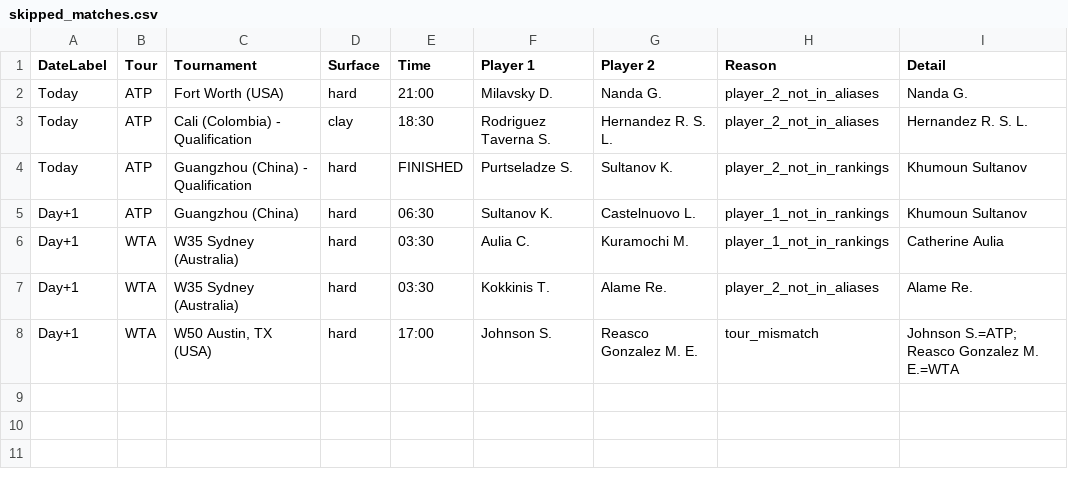
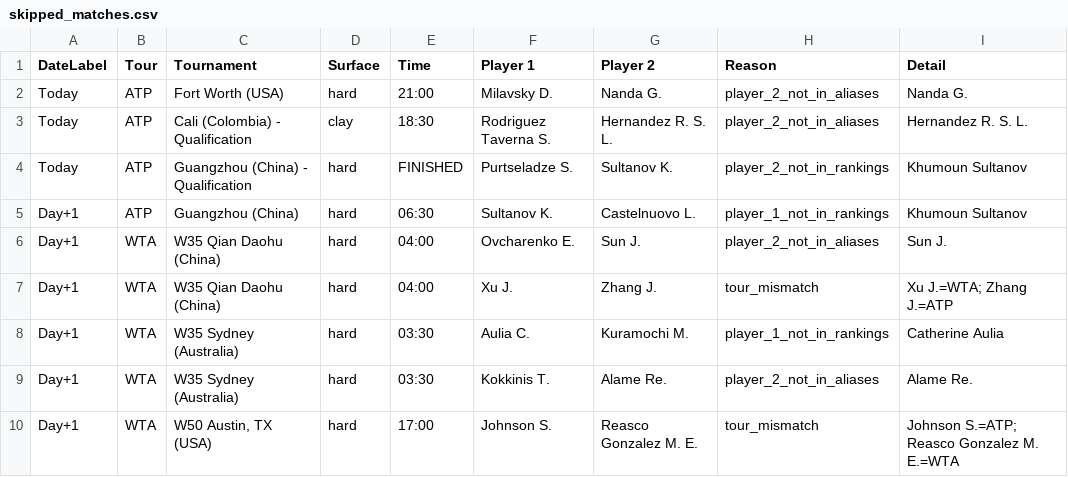
Before and after one commit to rajnakviliam/tennis-surface-elo, a CSV file: skipped_matches.csv, drawn as a sheet.

Commit message:
Update Flashscore data: skipped_matches.csv

```diff
--- a/skipped_matches.csv
+++ b/skipped_matches.csv
@@ -5,2 +5,4 @@ Today;ATP;Guangzhou (China) - Qualification;hard;FINISHED;Purtseladze S.;Sultano
 Day+1;ATP;Guangzhou (China);hard;06:30;Sultanov K.;Castelnuovo L.;player_1_not_in_rankings;Khumoun Sultanov
+Day+1;WTA;W35 Qian Daohu (China);hard;04:00;Ovcharenko E.;Sun J.;player_2_not_in_aliases;Sun J.
+Day+1;WTA;W35 Qian Daohu (China);hard;04:00;Xu J.;Zhang J.;tour_mismatch;"Xu J.=WTA; Zhang J.=ATP"
 Day+1;WTA;W35 Sydney (Australia);hard;03:30;Aulia C.;Kuramochi M.;player_1_not_in_rankings;Catherine Aulia
```
